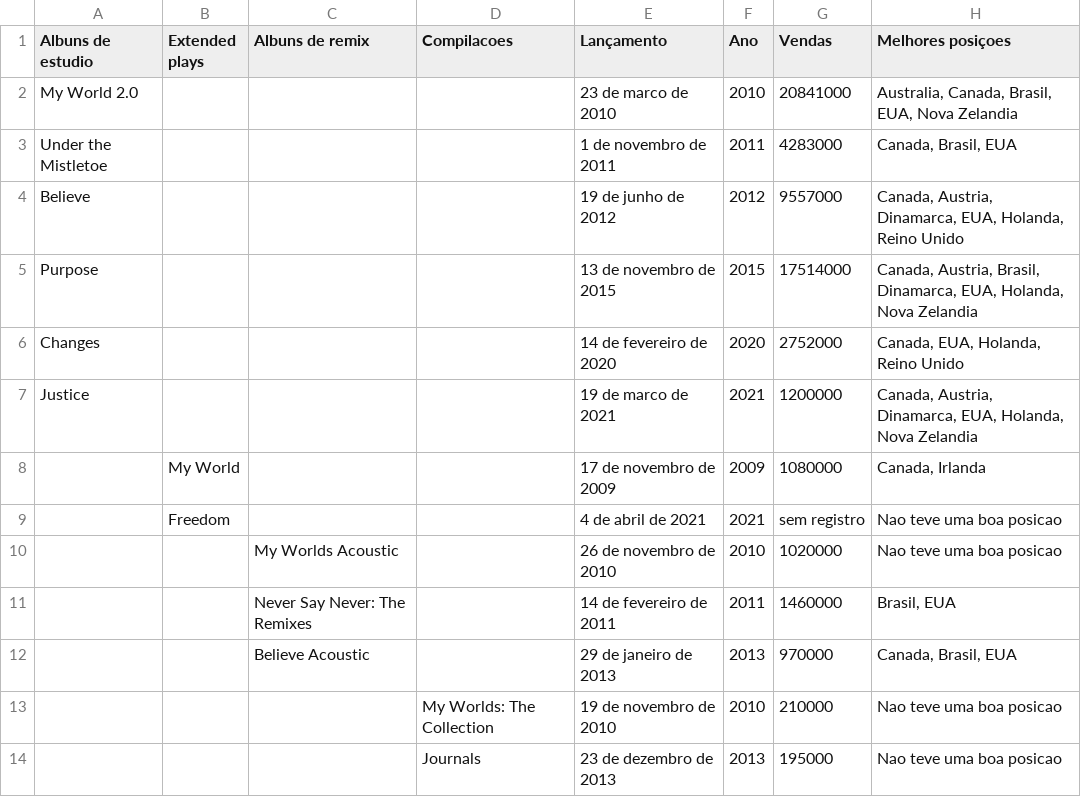
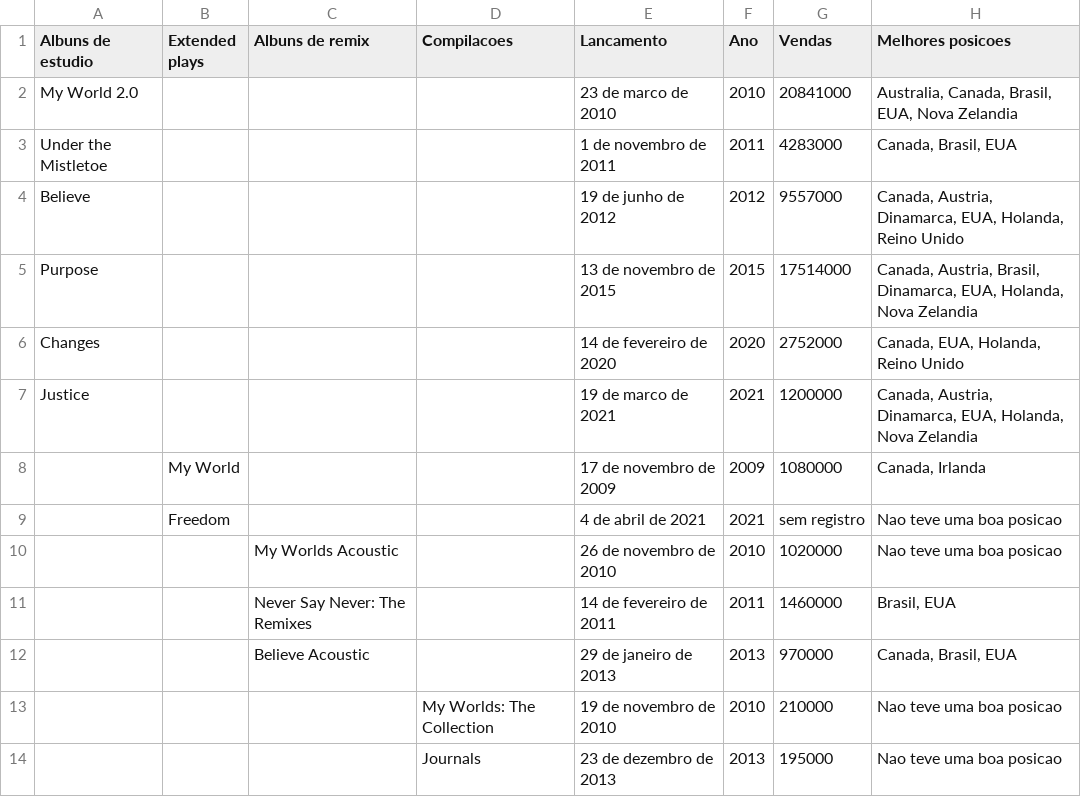
Before and after one commit to alinelobotns/jb, a CSV file: Justin Bieber 2.csv, drawn as a sheet; the diff names each change by its address in the sheet, - before the commit and + after, or states it on an @@ line.

Commit message:
Update Justin Bieber 2.csv

```diff
--- a/Justin Bieber 2.csv
+++ b/Justin Bieber 2.csv
-E1: Lançamento
+E1: Lancamento
-H1: Melhores posiçoes
+H1: Melhores posicoes
```
